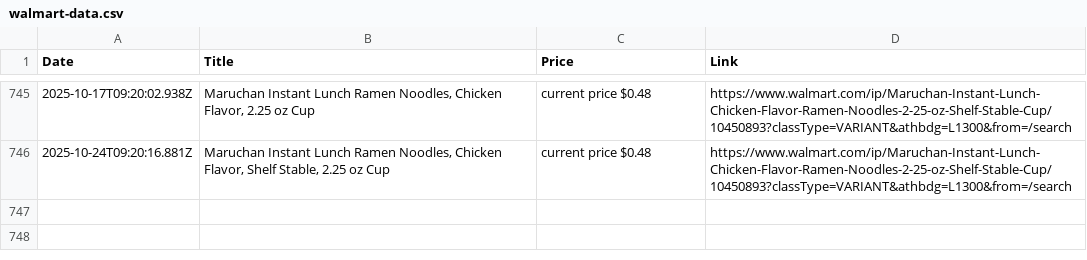
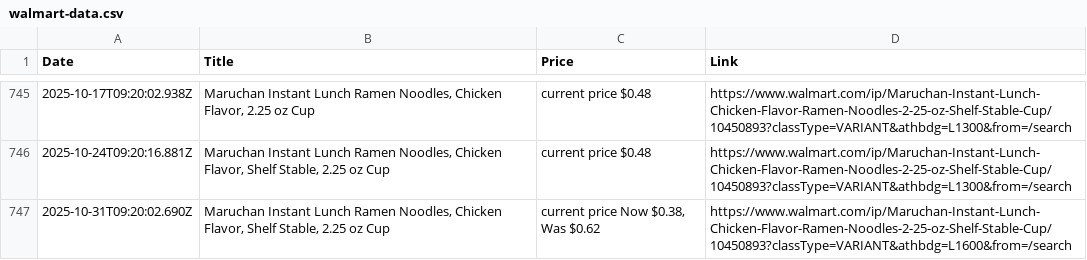
Before and after one commit to mirzahanzla/Project-Product-Details, a CSV file: walmart-data.csv, drawn as a sheet; only a part is shown, gaps mark what is left out.

```diff
--- a/walmart-data.csv
+++ b/walmart-data.csv
@@ -746 +746,2 @@ Date,Title,Price,Link
 2025-10-24T09:20:16.881Z,"Maruchan Instant Lunch Ramen Noodles, Chicken Flavor, Shelf Stable, 2.25 oz Cup","current price $0.48",https://www.walmart.com/ip/Maruchan-Instant-Lunch-Chicken-Flavor-Ramen-Noodles-2-25-oz-Shelf-Stable-Cup/10450893?classType=VARIANT&athbdg=L1300&from=/search
+2025-10-31T09:20:02.690Z,"Maruchan Instant Lunch Ramen Noodles, Chicken Flavor, Shelf Stable, 2.25 oz Cup","current price Now $0.38, Was $0.62",https://www.walmart.com/ip/Maruchan-Instant-Lunch-Chicken-Flavor-Ramen-Noodles-2-25-oz-Shelf-Stable-Cup/10450893?classType=VARIANT&athbdg=L1600&from=/search
```
Also changed, not shown: 1 other file.
